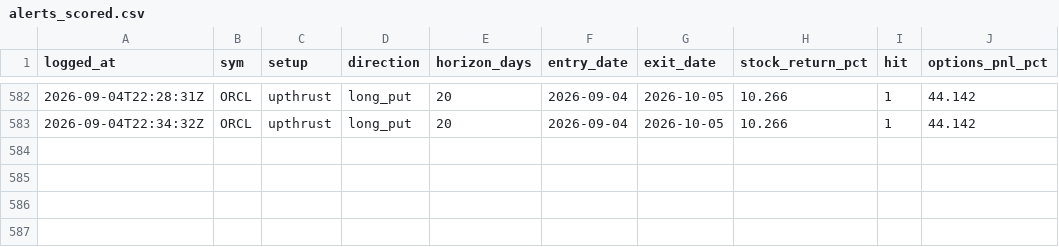
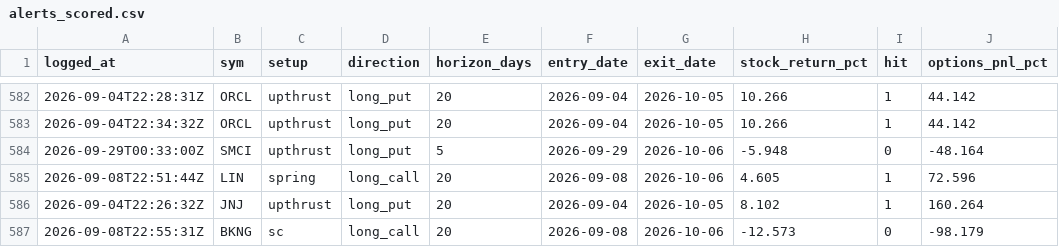
Before and after one commit to phani4393/wyckoff-scanner-ci, a CSV file: data/alerts_scored.csv, drawn as a sheet; only a part is shown, gaps mark what is left out; the diff names each change by its address in the sheet, - before the commit and + after, or states it on an @@ line.

```diff
--- a/data/alerts_scored.csv
+++ b/data/alerts_scored.csv
+row 584: 2026-09-29T00:33:00Z | SMCI | upthrust | long_put | 5 | 2026-09-29 | 2026-10-06 | -5.948 | 0 | -48.164
+row 585: 2026-09-08T22:51:44Z | LIN | spring | long_call | 20 | 2026-09-08 | 2026-10-06 | 4.605 | 1 | 72.596
+row 586: 2026-09-04T22:26:32Z | JNJ | upthrust | long_put | 20 | 2026-09-04 | 2026-10-05 | 8.102 | 1 | 160.264
+row 587: 2026-09-08T22:55:31Z | BKNG | sc | long_call | 20 | 2026-09-08 | 2026-10-06 | -12.573 | 0 | -98.179
```
